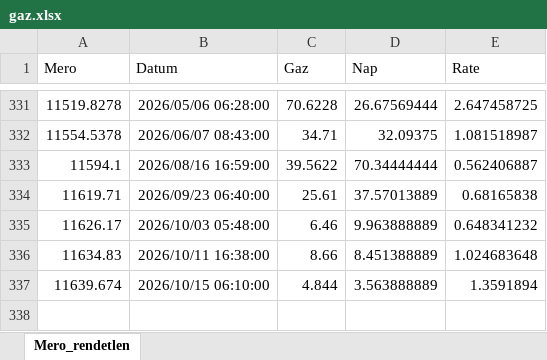
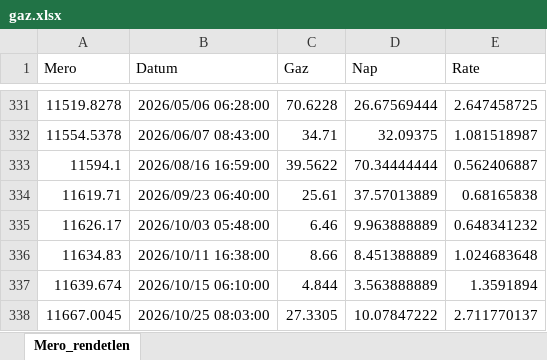
Before and after one commit to MartynK/MartysGas, an Excel workbook: inst/extdata/gaz.xlsx, sheet Mero_rendetlen, drawn as a sheet; only a part is shown, gaps mark what is left out; values as stored, in another font and other column widths than the file's, no borders; the diff names each change by its address in the sheet, - before the commit and + after, or states it on an @@ line.

```diff
--- a/inst/extdata/gaz.xlsx (sheet Mero_rendetlen)
+++ b/inst/extdata/gaz.xlsx (sheet Mero_rendetlen)
+row 338: 11667.0045 | 2026/10/25 08:03:00 | 27.3305 | 10.07847222 | 2.711770137
```
Also changed, not shown: 6 other files.
